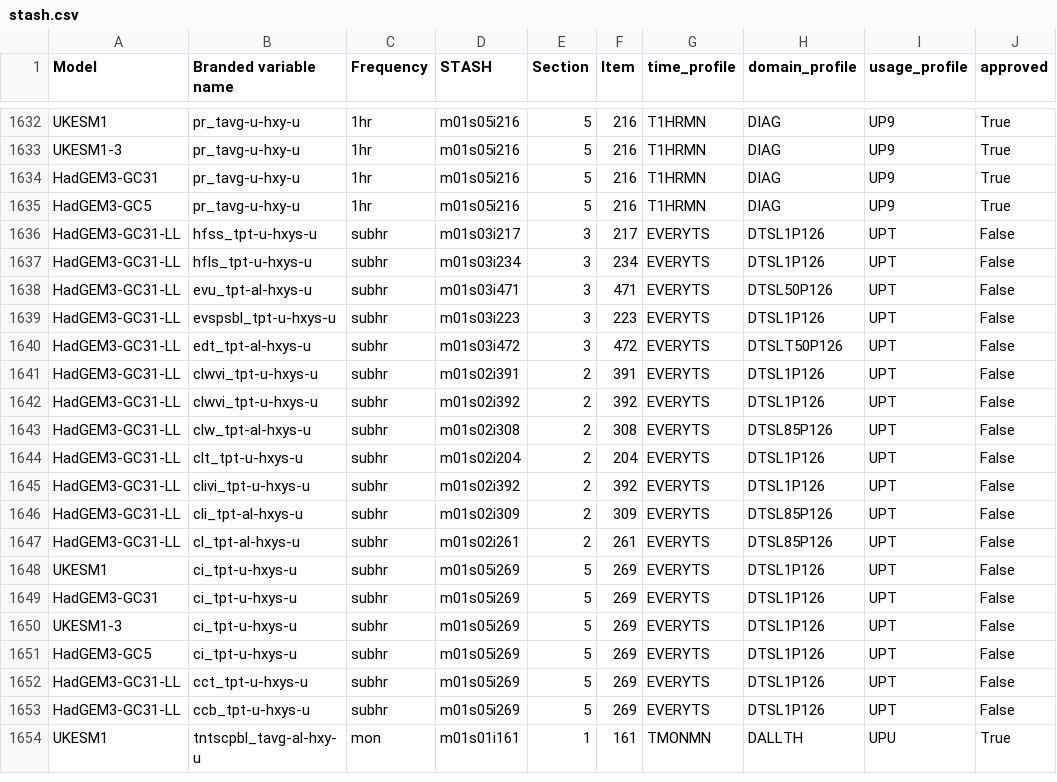
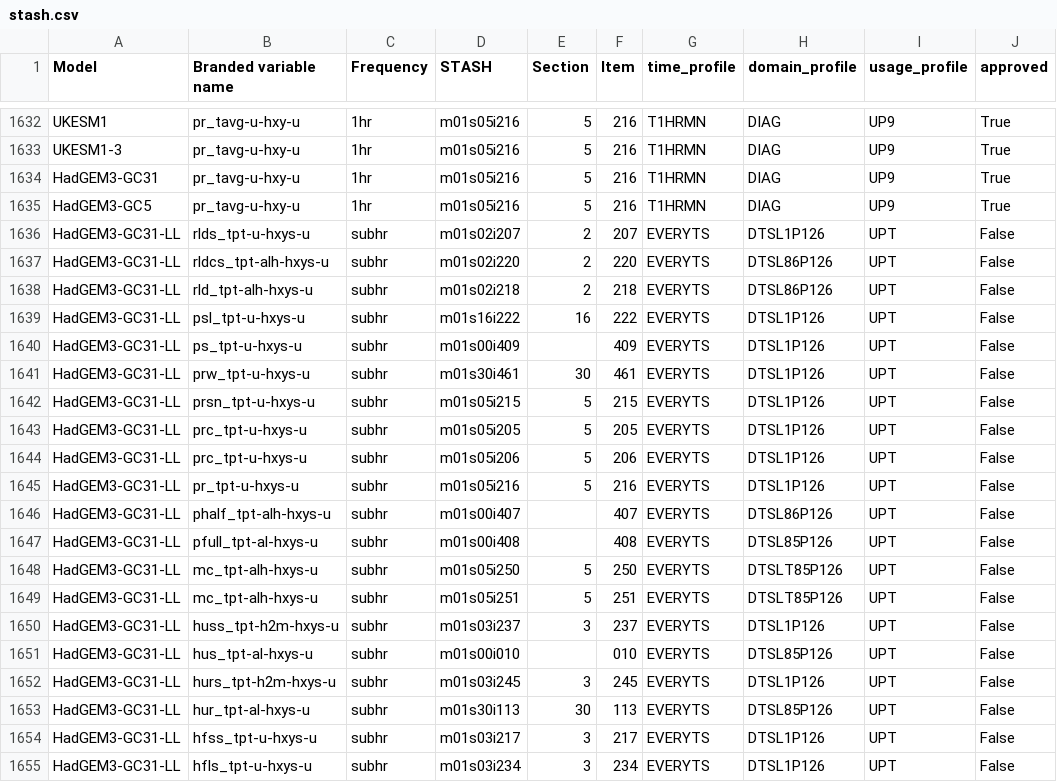
Before and after one commit to UKNCSP/CDDS-CMIP7-mappings, a CSV file: data/stash.csv, drawn as a sheet; only a part is shown, gaps mark what is left out; the shorter side is filled out with more unchanged rows.

```diff
--- a/data/stash.csv
+++ b/data/stash.csv
@@ -1635,2 +1635,20 @@ HadGEM3-GC31,pr_tavg-u-hxy-u,1hr,m01s05i216,5,216,T1HRMN,DIAG,UP9,True
 HadGEM3-GC5,pr_tavg-u-hxy-u,1hr,m01s05i216,5,216,T1HRMN,DIAG,UP9,True
+HadGEM3-GC31-LL,rlds_tpt-u-hxys-u,subhr,m01s02i207,2,207,EVERYTS,DTSL1P126,UPT,False
+HadGEM3-GC31-LL,rldcs_tpt-alh-hxys-u,subhr,m01s02i220,2,220,EVERYTS,DTSL86P126,UPT,False
+HadGEM3-GC31-LL,rld_tpt-alh-hxys-u,subhr,m01s02i218,2,218,EVERYTS,DTSL86P126,UPT,False
+HadGEM3-GC31-LL,psl_tpt-u-hxys-u,subhr,m01s16i222,16,222,EVERYTS,DTSL1P126,UPT,False
+HadGEM3-GC31-LL,ps_tpt-u-hxys-u,subhr,m01s00i409,,409,EVERYTS,DTSL1P126,UPT,False
+HadGEM3-GC31-LL,prw_tpt-u-hxys-u,subhr,m01s30i461,30,461,EVERYTS,DTSL1P126,UPT,False
+HadGEM3-GC31-LL,prsn_tpt-u-hxys-u,subhr,m01s05i215,5,215,EVERYTS,DTSL1P126,UPT,False
+HadGEM3-GC31-LL,prc_tpt-u-hxys-u,subhr,m01s05i205,5,205,EVERYTS,DTSL1P126,UPT,False
+HadGEM3-GC31-LL,prc_tpt-u-hxys-u,subhr,m01s05i206,5,206,EVERYTS,DTSL1P126,UPT,False
+HadGEM3-GC31-LL,pr_tpt-u-hxys-u,subhr,m01s05i216,5,216,EVERYTS,DTSL1P126,UPT,False
+HadGEM3-GC31-LL,phalf_tpt-alh-hxys-u,subhr,m01s00i407,,407,EVERYTS,DTSL86P126,UPT,False
+HadGEM3-GC31-LL,pfull_tpt-al-hxys-u,subhr,m01s00i408,,408,EVERYTS,DTSL85P126,UPT,False
+HadGEM3-GC31-LL,mc_tpt-alh-hxys-u,subhr,m01s05i250,5,250,EVERYTS,DTSLT85P126,UPT,False
+HadGEM3-GC31-LL,mc_tpt-alh-hxys-u,subhr,m01s05i251,5,251,EVERYTS,DTSLT85P126,UPT,False
+HadGEM3-GC31-LL,huss_tpt-h2m-hxys-u,subhr,m01s03i237,3,237,EVERYTS,DTSL1P126,UPT,False
+HadGEM3-GC31-LL,hus_tpt-al-hxys-u,subhr,m01s00i010,,010,EVERYTS,DTSL85P126,UPT,False
+HadGEM3-GC31-LL,hurs_tpt-h2m-hxys-u,subhr,m01s03i245,3,245,EVERYTS,DTSL1P126,UPT,False
+HadGEM3-GC31-LL,hur_tpt-al-hxys-u,subhr,m01s30i113,30,113,EVERYTS,DTSL85P126,UPT,False
 HadGEM3-GC31-LL,hfss_tpt-u-hxys-u,subhr,m01s03i217,3,217,EVERYTS,DTSL1P126,UPT,False
```
Also changed, not shown: 1 other file.
